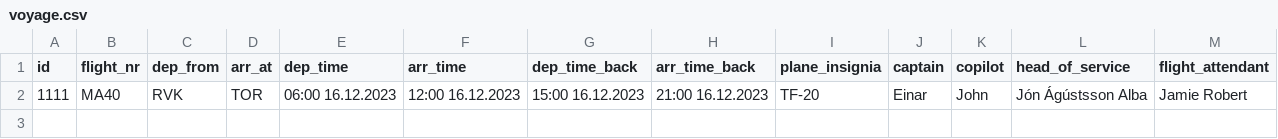
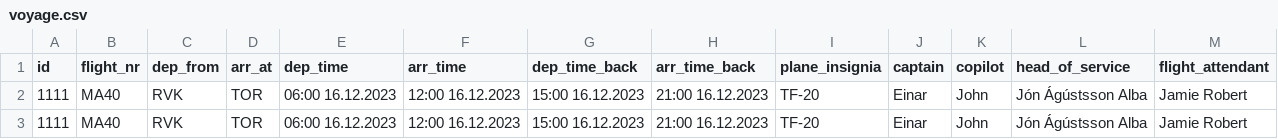
Before and after one commit to Jonsi30/verklegt_namskeid1_2023_h41, a CSV file: Files/voyage.csv, drawn as a sheet.

```diff
--- a/Files/voyage.csv
+++ b/Files/voyage.csv
@@ -2 +2,2 @@ id,flight_nr,dep_from,arr_at,dep_time,arr_time,dep_time_back,arr_time_back,plane
 1111,MA40,RVK,TOR,06:00 16.12.2023,12:00 16.12.2023,15:00 16.12.2023,21:00 16.12.2023,TF-20,Einar,John ,Jón Ágústsson Alba,Jamie Robert
+1111,MA40,RVK,TOR,06:00 16.12.2023,12:00 16.12.2023,15:00 16.12.2023,21:00 16.12.2023,TF-20,Einar,John ,Jón Ágústsson Alba,Jamie Robert
```
Also changed, not shown: 8 other files.
